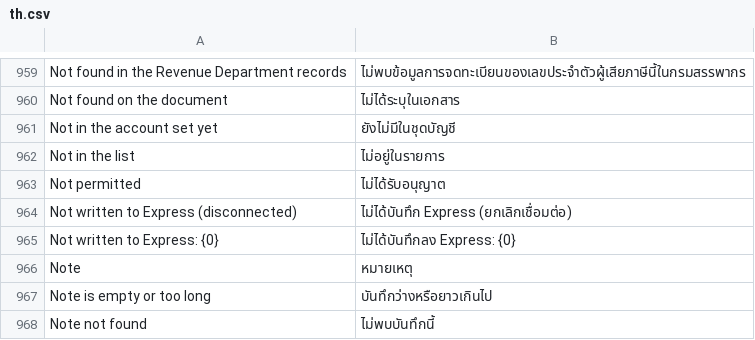
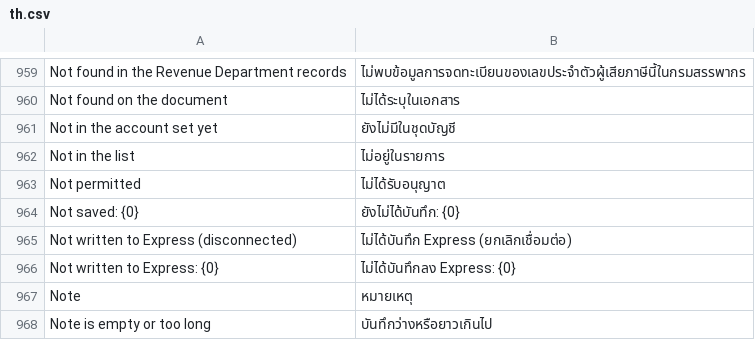
Before and after one commit to skin306152-star/pearnly, a CSV file: apps/pearnly_erp_portal/pearnly_erp_portal/translations/th.csv, drawn as a sheet; only a part is shown, gaps mark what is left out; the shorter side is filled out with more unchanged rows.

Commit message:
fix: the start card, the guided switch and the operator task's resubmits judge and save in one conversation, an answer that cannot be saved is refused by name, every question kind has a name in four languages: assistant.guided.within(session) runs the shared write rules the conversation's way outside a tool call; express_operator precheck and remember share it and tasks._resubmit (continue, a mid-run answer, settling in the background) hands in again inside the task's conversation, so an answer given on the card is the one written (before a resubmit prepared the web way and the connection default replaced the chosen revenue account); express.precheck.save refuses the whole batch with Not saved: <question> when the card's question is not asked by this judgment instead of skipping it silently; the conversation page names account questions by group and the seven kinds it named Other (cash account, unit, new product, new counterparty, cost of goods sold, line items, Express menu); tests/test_cc_card_same_basis.py keeps every server kind named and every start card page endpoint inside the task conversation; the entry table is in docs/work/2026-11-17-cc-start-card-same-basis.md

```diff
--- a/apps/pearnly_erp_portal/pearnly_erp_portal/translations/th.csv
+++ b/apps/pearnly_erp_portal/pearnly_erp_portal/translations/th.csv
@@ -963,2 +963,3 @@ Not in the list,ไม่อยู่ในรายการ
 Not permitted,ไม่ได้รับอนุญาต
+Not saved: {0},ยังไม่ได้บันทึก: {0}
 Not written to Express (disconnected),ไม่ได้บันทึก Express (ยกเลิกเชื่อมต่อ)
```
Also changed, not shown: apps/pearnly_erp_portal/pearnly_erp_portal/i18n/messages.tsv, apps/pearnly_erp_portal/pearnly_erp_portal/translations/en.csv, 13 other files.
